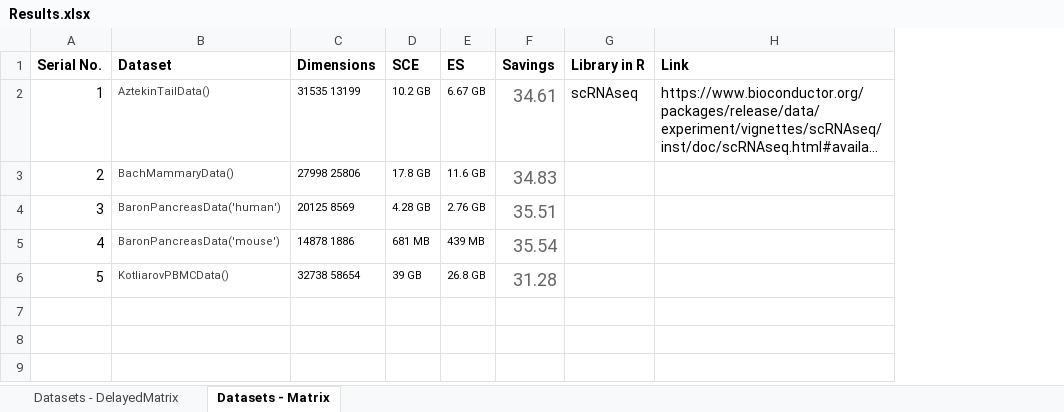
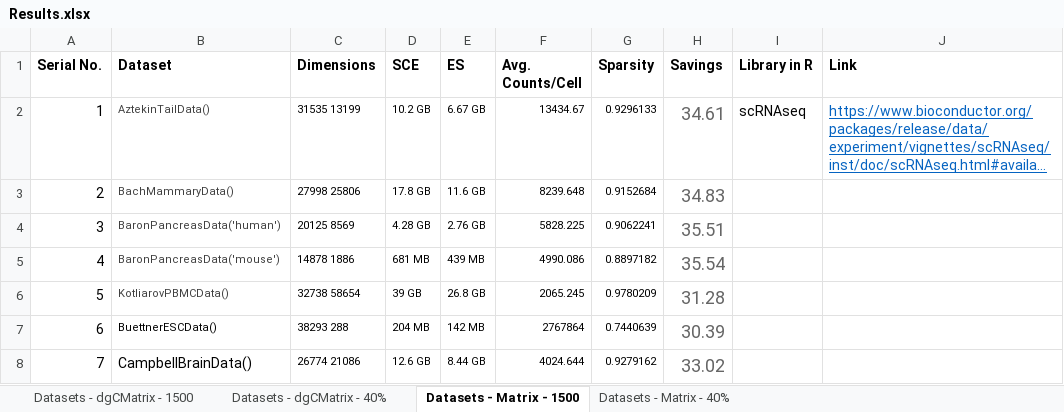
Before and after one commit to irzamsarfraz/MS-Thesis, an Excel workbook: Results.xlsx, sheet Datasets - Matrix - 1500, drawn as a sheet; long unchanged cells end in …; values as stored, in another font and other column widths than the file's, no borders; addresses are those after the commit; the diff names each change by its address in the sheet, - before the commit and + after, or states it on an @@ line.

```diff
--- a/Results.xlsx (sheet Datasets - Matrix - 1500)
+++ b/Results.xlsx (sheet Datasets - Matrix - 1500)
-sheet tab: Datasets - DelayedMatrix
+sheet tab: Datasets - dgCMatrix - 1500
-sheet tab: Datasets - Matrix
+sheet tab: Datasets - Matrix - 1500
+sheet tab: Datasets - dgCMatrix - 40%
+sheet tab: Datasets - Matrix - 40%
+column F (Avg. Counts/Cell), rows 2-6: 13434.67 | 8239.648 | 5828.225 | 4990.086 | 2065.245
+column G (Sparsity), rows 2-6: 0.9296133 | 0.9152684 | 0.9062241 | 0.8897182 | 0.9780209
@@ J2 underline: off → on, text colour: black → #0563C1 @@
+row 7: 6 | BuettnerESCData() | 38293 288 | 204 MB | 142 MB | 2767864 | 0.7440639 | 30.39
+row 8: 7 | CampbellBrainData() | 26774 21086 | 12.6 GB | 8.44 GB | 4024.644 | 0.9279162 | 33.02
```
Also changed, not shown: sheet Datasets - dgCMatrix - 1500.
